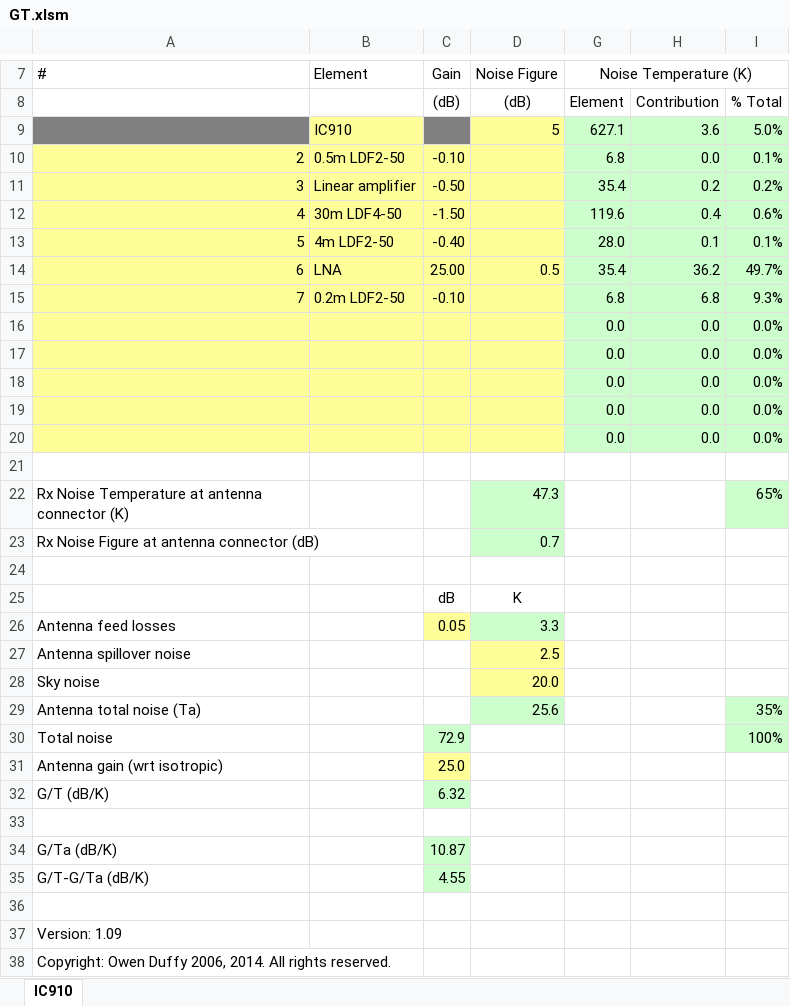
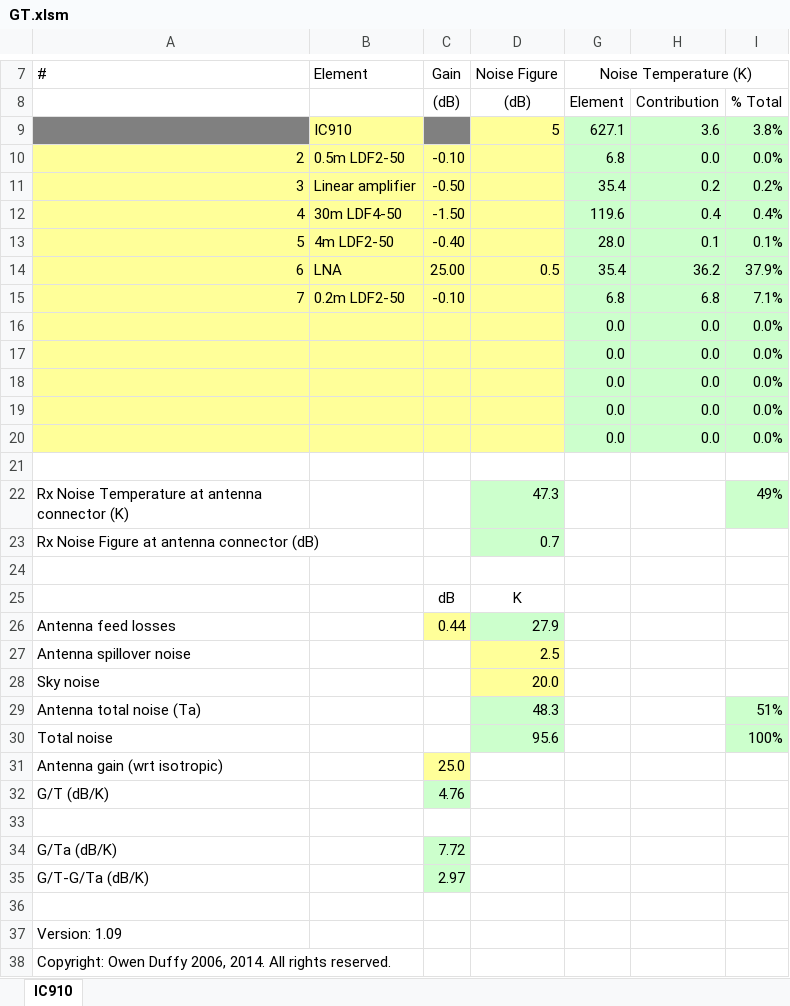
Before and after one commit to owenduffy/xl, an Excel workbook: GT.xlsm, sheet IC910, drawn as a sheet; only a part is shown, gaps mark what is left out; values as stored, in another font and other column widths than the file's, no borders; charts and pictures not drawn; the diff names each change by its address in the sheet, - before the commit and + after, or states it on an @@ line.

Commit message:
Reformatted.

```diff
--- a/GT.xlsm (sheet IC910)
+++ b/GT.xlsm (sheet IC910)
-I9: 5.0%
+I9: 3.8%
-I10: 0.1%
+I10: 0.0%
-I12: 0.6%
+I12: 0.4%
-I14: 49.7%
+I14: 37.9%
-I15: 9.3%
+I15: 7.1%
-I22: 65%
+I22: 49%
-C26: 0.05
+C26: 0.44
-D26: 3.3
+D26: 27.9
-D29: 25.6
+D29: 48.3
-I29: 35%
+I29: 51%
-C30: 72.9
+C30: (empty)
-C30 fill: #CCFFCC
+C30 fill: none
-D30: (empty)
+D30: 95.6
-D30 fill: none
+D30 fill: #CCFFCC
-C32: 6.32
+C32: 4.76
-C34: 10.87
+C34: 7.72
-C35: 4.55
+C35: 2.97
```
Also changed, not shown: formulas that keep their value, hidden cells, charts or pictures.
